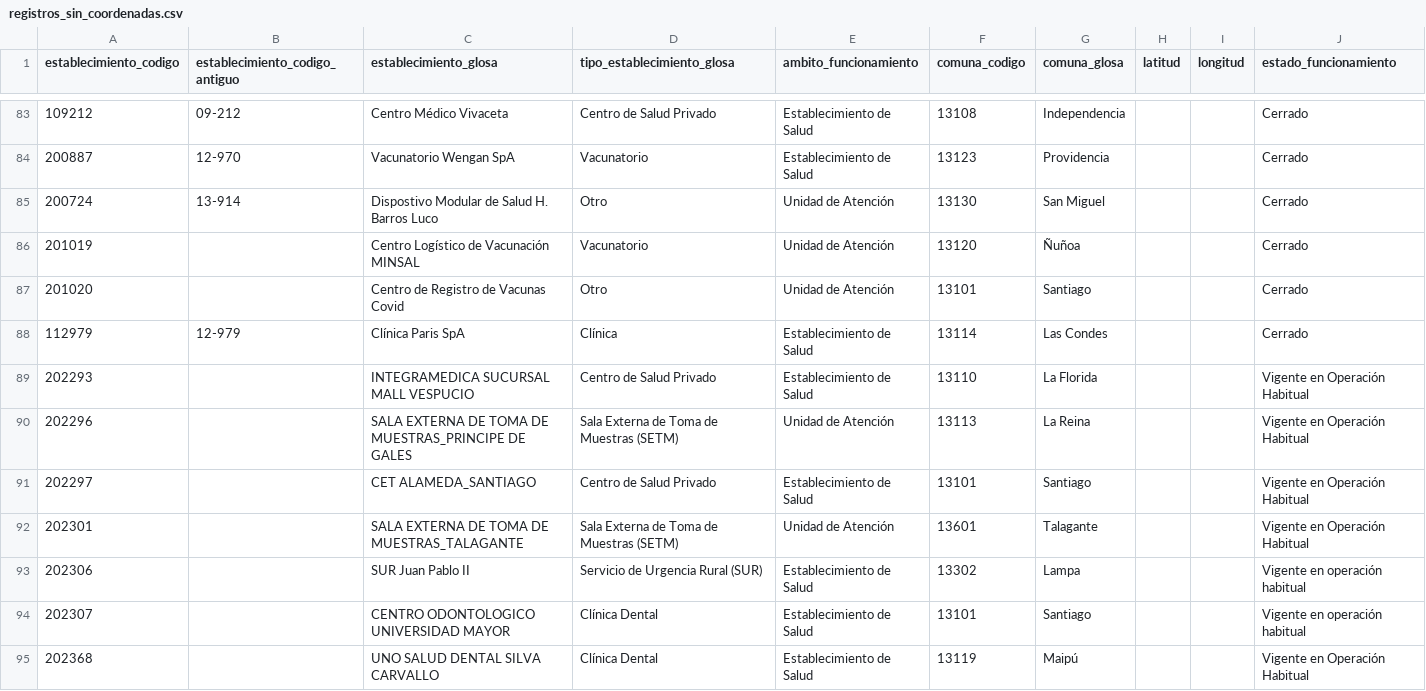
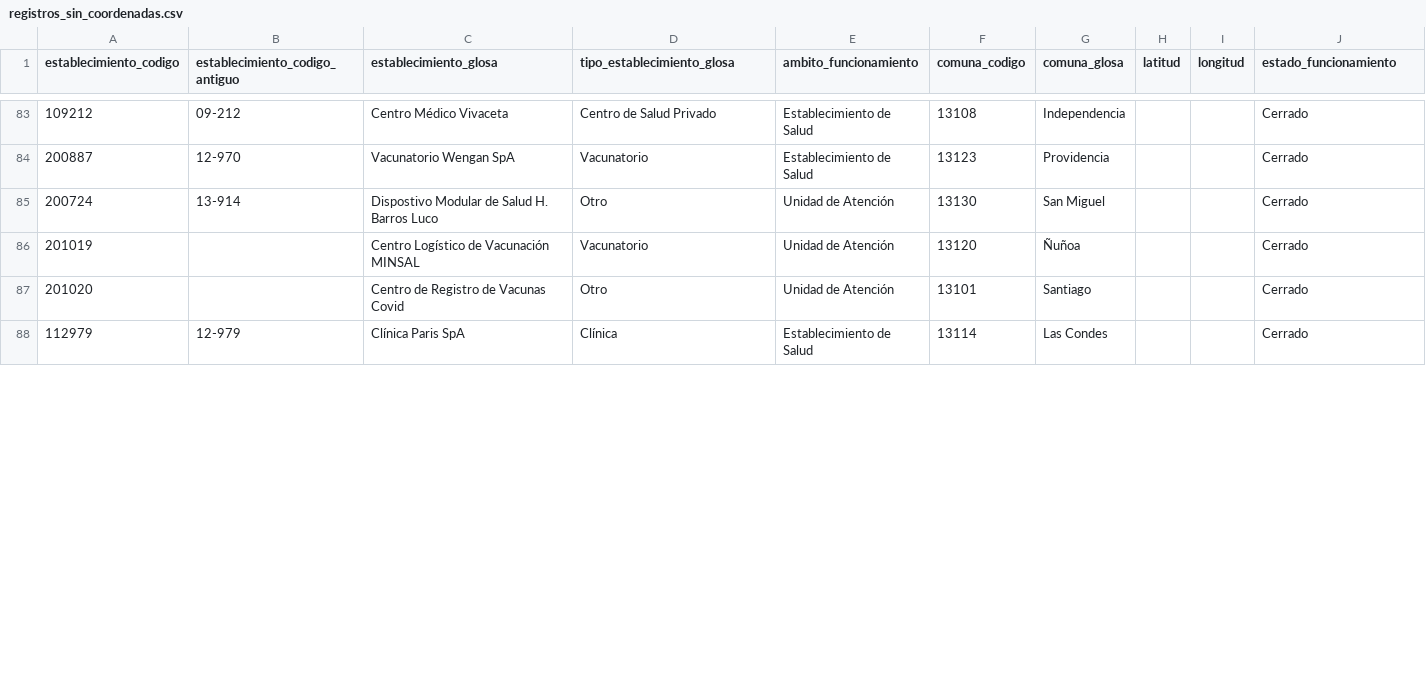
Before and after one commit to Camila-Aroca/Proyecto-Capstone, a CSV file: reports/eda/registros_sin_coordenadas.csv, drawn as a sheet; only a part is shown, gaps mark what is left out; removed rows and columns are numbered as before the commit, all else as after; the diff covers the shown part only; the diff names each change by its address in the sheet, - before the commit and + after, or states it on an @@ line.

```diff
--- a/reports/eda/registros_sin_coordenadas.csv
+++ b/reports/eda/registros_sin_coordenadas.csv
-row 89: 202293 |  | INTEGRAMEDICA SUCURSAL MALL VESPUCIO | Centro de Salud Privado | Establecimiento de Salud | 13110 | La Florida |  |  | Vigente en Operación Habitual
-row 90: 202296 |  | SALA EXTERNA DE TOMA DE MUESTRAS_PRINCIPE DE GALES | Sala Externa de Toma de Muestras (SETM) | Unidad de Atención | 13113 | La Reina |  |  | Vigente en Operación Habitual
-row 91: 202297 |  | CET ALAMEDA_SANTIAGO | Centro de Salud Privado | Establecimiento de Salud | 13101 | Santiago |  |  | Vigente en Operación Habitual
-row 92: 202301 |  | SALA EXTERNA DE TOMA DE MUESTRAS_TALAGANTE | Sala Externa de Toma de Muestras (SETM) | Unidad de Atención | 13601 | Talagante |  |  | Vigente en Operación Habitual
-row 93: 202306 |  | SUR Juan Pablo II | Servicio de Urgencia Rural (SUR) | Establecimiento de Salud | 13302 | Lampa |  |  | Vigente en operación habitual
-row 94: 202307 |  | CENTRO ODONTOLOGICO UNIVERSIDAD MAYOR | Clínica Dental | Establecimiento de Salud | 13101 | Santiago |  |  | Vigente en operación habitual
-row 95: 202368 |  | UNO SALUD DENTAL SILVA CARVALLO | Clínica Dental | Establecimiento de Salud | 13119 | Maipú |  |  | Vigente en Operación Habitual
```
Also changed, not shown: 5 added rows, 2 removed rows and 1 moved row elsewhere in this file, 31 other files.
